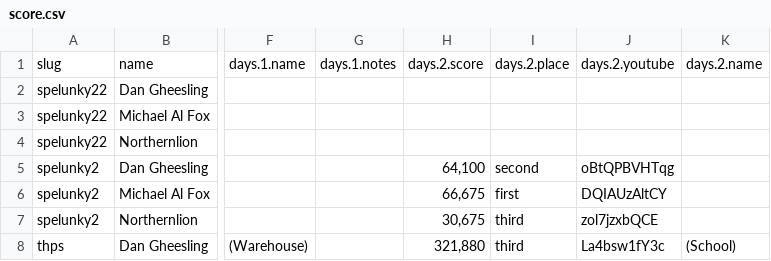
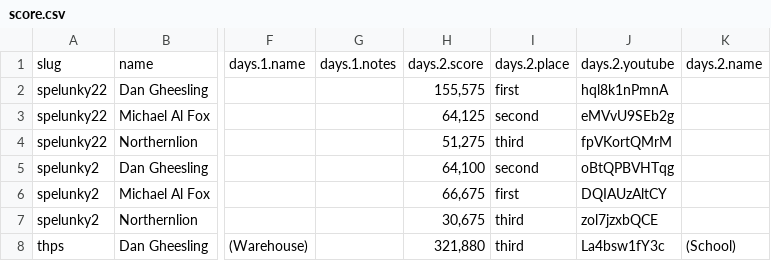
Before and after one commit to bcranton/goldengoblet.net, a CSV file: src/data/score.csv, drawn as a sheet; only a part is shown, gaps mark what is left out; the diff names each change by its address in the sheet, - before the commit and + after, or states it on an @@ line.

Commit message:
score update

```diff
--- a/src/data/score.csv
+++ b/src/data/score.csv
-H2: (empty)
+H2: 155,575
-I2: (empty)
+I2: first
-J2: (empty)
+J2: hql8k1nPmnA
-H3: (empty)
+H3: 64,125
-I3: (empty)
+I3: second
-J3: (empty)
+J3: eMVvU9SEb2g
-H4: (empty)
+H4: 51,275
-I4: (empty)
+I4: third
-J4: (empty)
+J4: fpVKortQMrM
```
